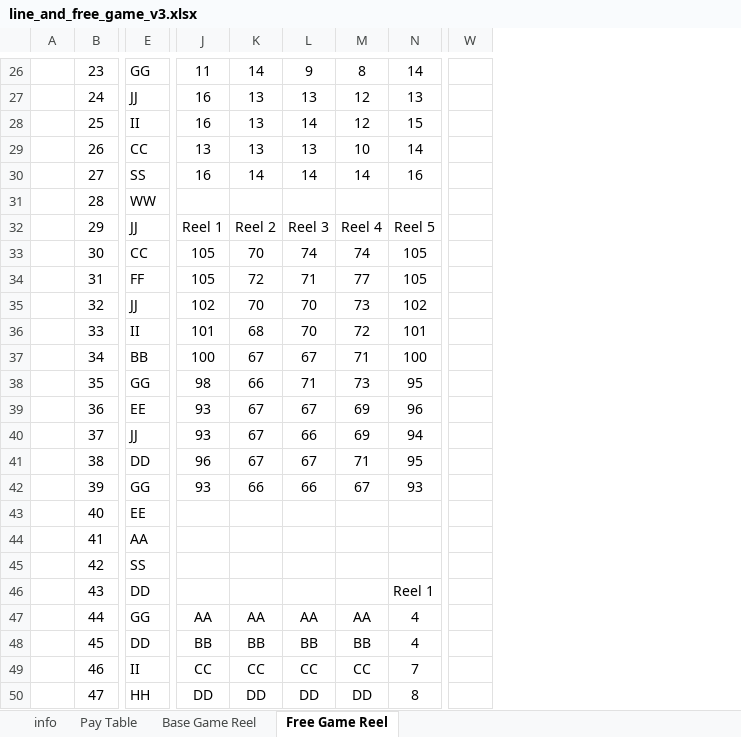
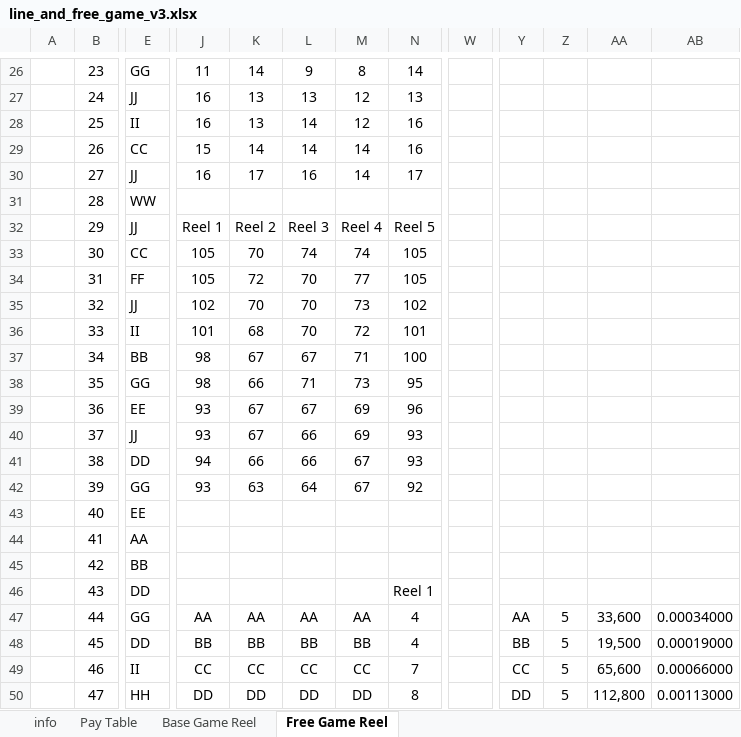
Before and after one commit to injaeshin/slot-simulation, an Excel workbook: Document/line_and_free_game_v3.xlsx, sheet Free Game Reel, drawn as a sheet; only a part is shown, gaps mark what is left out; values as stored, in another font and other column widths than the file's, no borders; conditional formats not drawn; removed rows and columns are numbered as before the commit, all else as after; the diff covers the shown part only; the diff names each change by its address in the sheet, - before the commit and + after, or states it on an @@ line.

```diff
--- a/Document/line_and_free_game_v3.xlsx (sheet Free Game Reel)
+++ b/Document/line_and_free_game_v3.xlsx (sheet Free Game Reel)
-column W, empty
+column W, empty
+column Y, rows 47-50: AA | BB | CC | DD
+column Z, rows 47-50: all 5
+column AA, rows 47-50: 33,600 | 19,500 | 65,600 | 112,800
+column AB, rows 47-50: 0.00034000 | 0.00019000 | 0.00066000 | 0.00113000
-N28: 15
+N28: 16
-J29: 13
+J29: 15
-K29: 13
+K29: 14
-L29: 13
+L29: 14
-M29: 10
+M29: 14
-N29: 14
+N29: 16
-E30: SS
+E30: JJ
-K30: 14
+K30: 17
-L30: 14
+L30: 16
-N30: 16
+N30: 17
-L34: 71
+L34: 70
-J37: 100
+J37: 98
-N40: 94
+N40: 93
-J41: 96
+J41: 94
-K41: 67
+K41: 66
-L41: 67
+L41: 66
-M41: 71
+M41: 67
-N41: 95
+N41: 93
-K42: 66
+K42: 63
-L42: 66
+L42: 64
-N42: 93
+N42: 92
-E45: SS
+E45: BB
```
Also changed, not shown: 1 added column, 242 edited cells and cell formats elsewhere in this sheet, sheet Base Game Reel, 10 other files.
